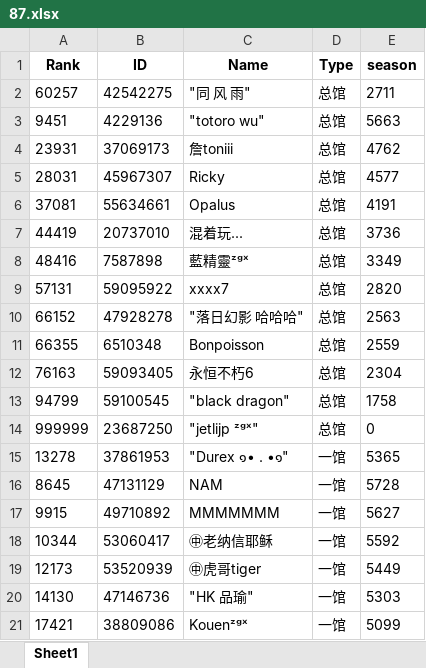
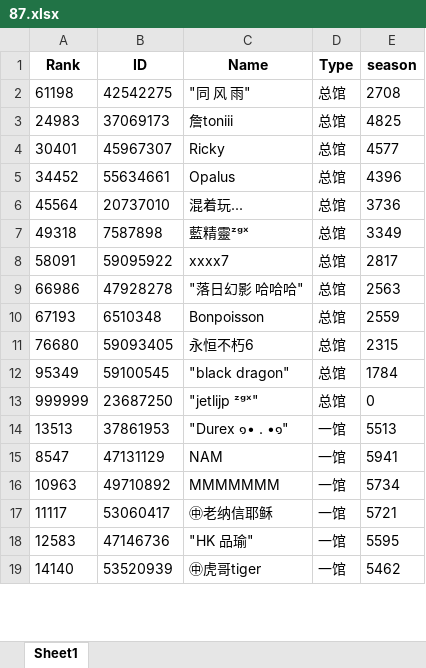
Before and after one commit to CTWYouYu/ZGX_Public, an Excel workbook: Season_Trophies/87.xlsx, sheet Sheet1, drawn as a sheet; only a part is shown; values as stored, in another font and other column widths than the file's, no borders; removed rows and columns are numbered as before the commit, all else as after; the diff covers the shown part only; the diff names each change by its address in the sheet, - before the commit and + after, or states it on an @@ line.

```diff
--- a/Season_Trophies/87.xlsx (sheet Sheet1)
+++ b/Season_Trophies/87.xlsx (sheet Sheet1)
-A2 (Rank): 60257
+A2 (Rank): 61198
-E2 (season): 2711
+E2 (season): 2708
-row 3: 9451 | 4229136 | "totoro wu" | 总馆 | 5663
-A3 (Rank): 23931
+A3 (Rank): 24983
-E3 (season): 4762
+E3 (season): 4825
-A4 (Rank): 28031
+A4 (Rank): 30401
-A5 (Rank): 37081
+A5 (Rank): 34452
-E5 (season): 4191
+E5 (season): 4396
-A6 (Rank): 44419
+A6 (Rank): 45564
-A7 (Rank): 48416
+A7 (Rank): 49318
-A8 (Rank): 57131
+A8 (Rank): 58091
-E8 (season): 2820
+E8 (season): 2817
-A9 (Rank): 66152
+A9 (Rank): 66986
-A10 (Rank): 66355
+A10 (Rank): 67193
-A11 (Rank): 76163
+A11 (Rank): 76680
-E11 (season): 2304
+E11 (season): 2315
-A12 (Rank): 94799
+A12 (Rank): 95349
-E12 (season): 1758
+E12 (season): 1784
-A14 (Rank): 13278
+A14 (Rank): 13513
-E14 (season): 5365
+E14 (season): 5513
-A15 (Rank): 8645
+A15 (Rank): 8547
-E15 (season): 5728
+E15 (season): 5941
-A16 (Rank): 9915
+A16 (Rank): 10963
-E16 (season): 5627
+E16 (season): 5734
-A17 (Rank): 10344
+A17 (Rank): 11117
-E17 (season): 5592
+E17 (season): 5721
-row 19: 12173 | 53520939 | ㊥虎哥tiger | 一馆 | 5449
-A18 (Rank): 14130
+A18 (Rank): 12583
-E18 (season): 5303
+E18 (season): 5595
-row 21: 17421 | 38809086 | Kouenᶻᵍˣ | 一馆 | 5099
+row 19: 14140 | 53520939 | ㊥虎哥tiger | 一馆 | 5462
```
Also changed, not shown: 10 added rows, 7 removed rows and 108 edited cells elsewhere in this sheet, Season_Attack/87.xlsx, Season_Trophies/81.xlsx, 5 other files.
